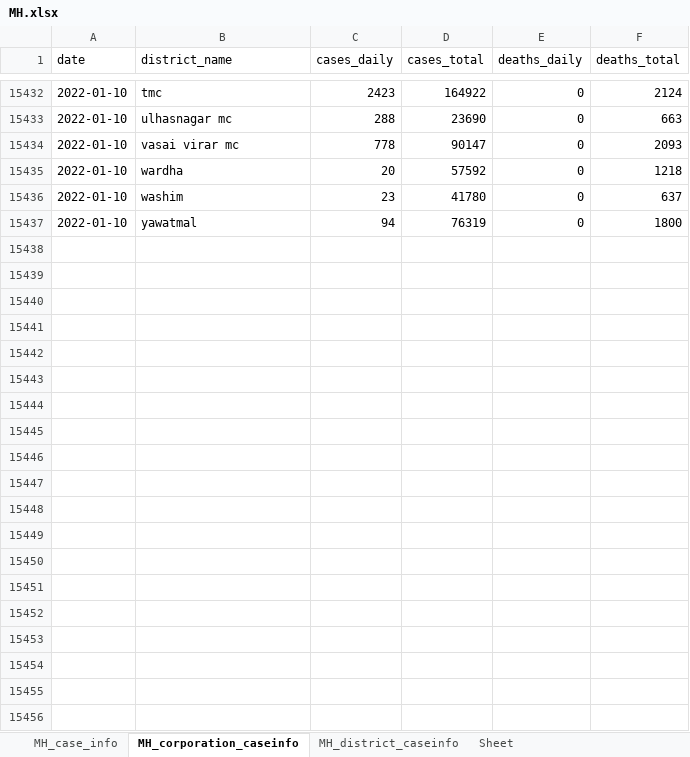
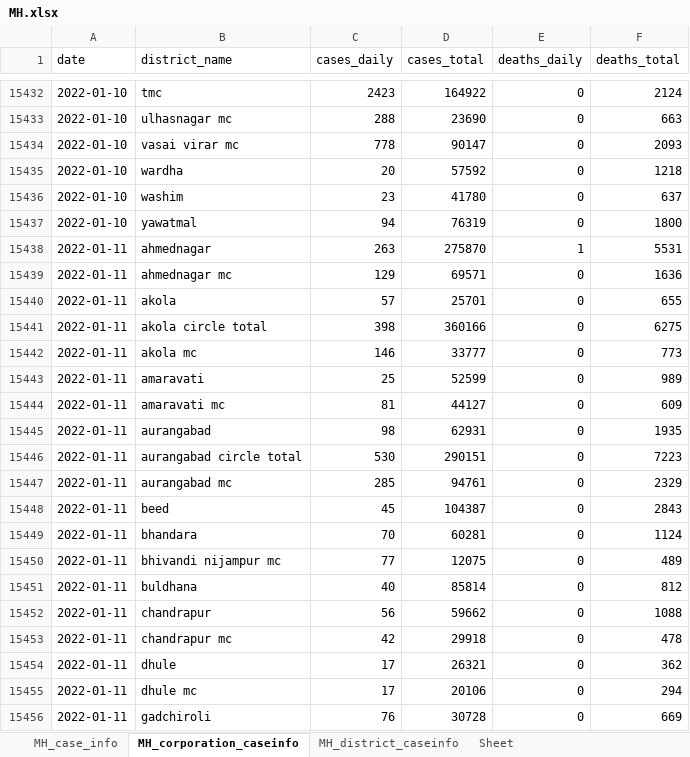
Before and after one commit to IBM/covid19-india-data, an Excel workbook: data/xlsx/MH.xlsx, sheet MH_corporation_caseinfo, drawn as a sheet; only a part is shown, gaps mark what is left out; values as stored, in another font and other column widths than the file's, no borders; the diff covers the shown part only; the diff names each change by its address in the sheet, - before the commit and + after, or states it on an @@ line.

Commit message:
data: update csv, json, xlsx data

```diff
--- a/data/xlsx/MH.xlsx (sheet MH_corporation_caseinfo)
+++ b/data/xlsx/MH.xlsx (sheet MH_corporation_caseinfo)
+row 15438: 2022-01-11 | ahmednagar | 263 | 275870 | 1 | 5531
+row 15439: 2022-01-11 | ahmednagar mc | 129 | 69571 | 0 | 1636
+row 15440: 2022-01-11 | akola | 57 | 25701 | 0 | 655
+row 15441: 2022-01-11 | akola circle total | 398 | 360166 | 0 | 6275
+row 15442: 2022-01-11 | akola mc | 146 | 33777 | 0 | 773
+row 15443: 2022-01-11 | amaravati | 25 | 52599 | 0 | 989
+row 15444: 2022-01-11 | amaravati mc | 81 | 44127 | 0 | 609
+row 15445: 2022-01-11 | aurangabad | 98 | 62931 | 0 | 1935
+row 15446: 2022-01-11 | aurangabad circle total | 530 | 290151 | 0 | 7223
+row 15447: 2022-01-11 | aurangabad mc | 285 | 94761 | 0 | 2329
+row 15448: 2022-01-11 | beed | 45 | 104387 | 0 | 2843
+row 15449: 2022-01-11 | bhandara | 70 | 60281 | 0 | 1124
+row 15450: 2022-01-11 | bhivandi nijampur mc | 77 | 12075 | 0 | 489
+row 15451: 2022-01-11 | buldhana | 40 | 85814 | 0 | 812
+row 15452: 2022-01-11 | chandrapur | 56 | 59662 | 0 | 1088
+row 15453: 2022-01-11 | chandrapur mc | 42 | 29918 | 0 | 478
+row 15454: 2022-01-11 | dhule | 17 | 26321 | 0 | 362
+row 15455: 2022-01-11 | dhule mc | 17 | 20106 | 0 | 294
+row 15456: 2022-01-11 | gadchiroli | 76 | 30728 | 0 | 669
```
Also changed, not shown: 52 added rows elsewhere in this sheet, sheet MH_district_caseinfo, sheet MH_case_info, data/xlsx/DL.xlsx, data/xlsx/GA.xlsx, 31 other files.
